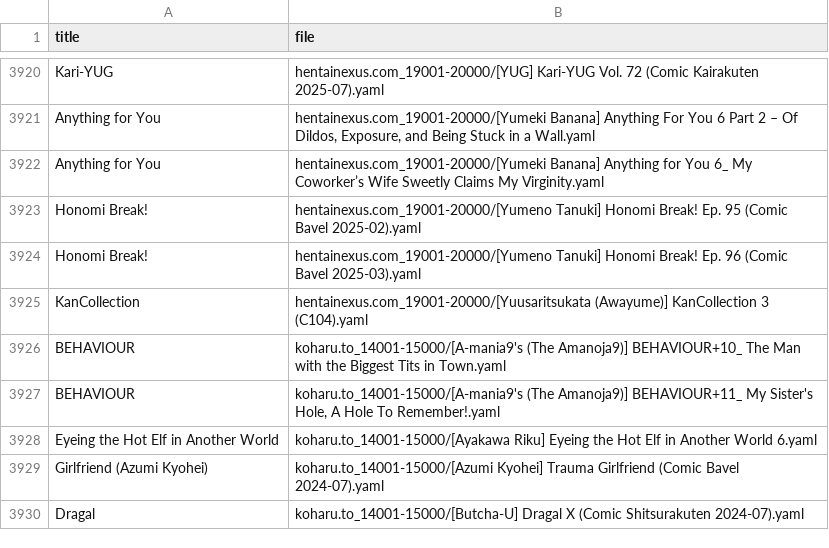
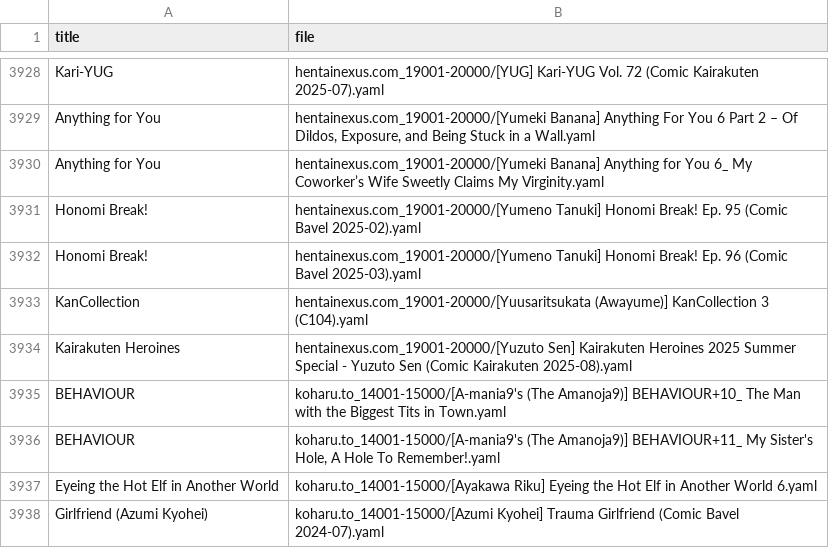
Before and after one commit to ccdc06/metadata, a CSV file: indexes/series.csv, drawn as a sheet; only a part is shown, gaps mark what is left out; the shorter side is filled out with more unchanged rows; the diff covers the shown part only; the diff names each change by its address in the sheet, - before the commit and + after, or states it on an @@ line.

```diff
--- a/indexes/series.csv
+++ b/indexes/series.csv
+row 3934: Kairakuten Heroines | hentainexus.com_19001-20000/[Yuzuto Sen] Kairakuten Heroines 2025 Summer Special - Yuzuto Sen (Comic Kairakuten 2025-08).yaml
```
Also changed, not shown: 8 added rows elsewhere in this file, indexes/tags.csv, 52 other files.
